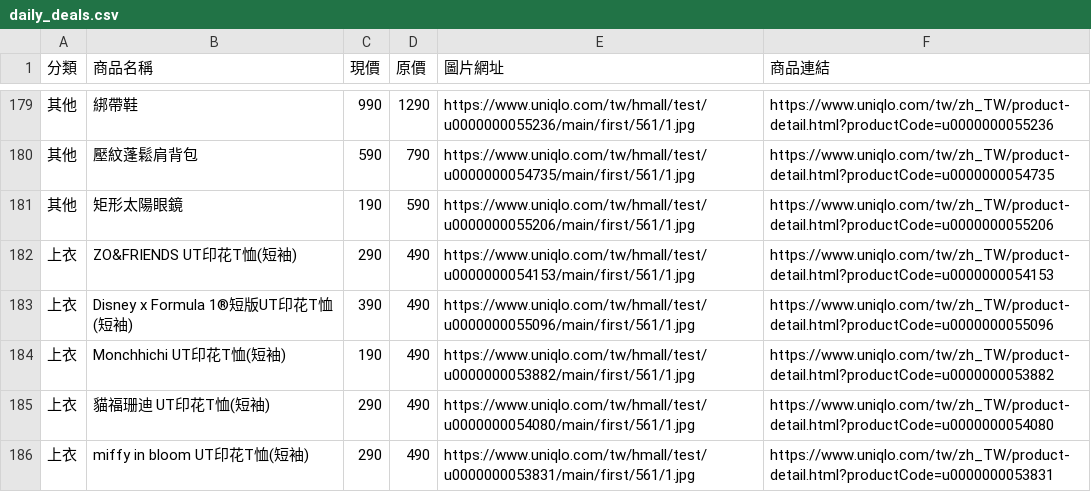
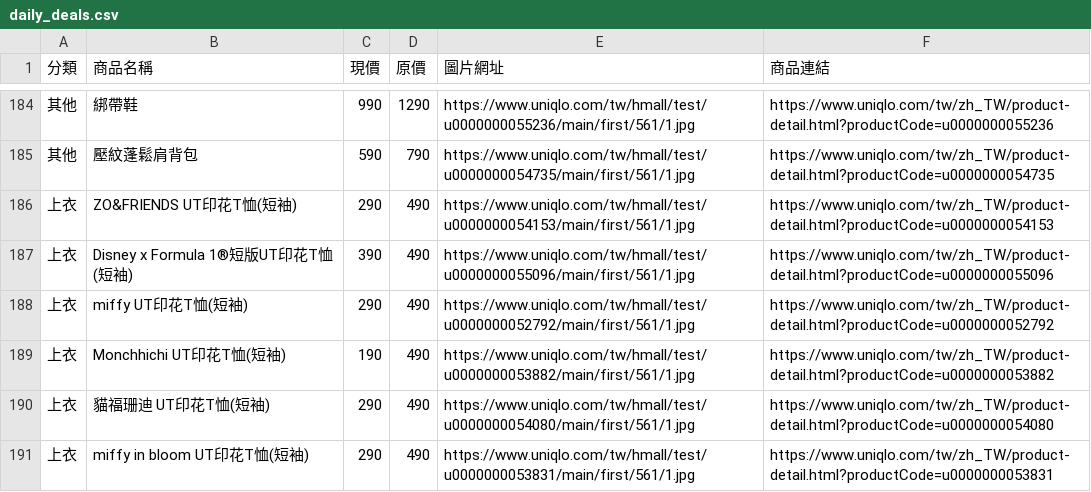
Before and after one commit to mooder16/on-sell-tracker, a CSV file: daily_deals.csv, drawn as a sheet; only a part is shown, gaps mark what is left out; removed rows and columns are numbered as before the commit, all else as after; the diff covers the shown part only; the diff names each change by its address in the sheet, - before the commit and + after, or states it on an @@ line.

```diff
--- a/daily_deals.csv
+++ b/daily_deals.csv
-row 181: 其他 | 矩形太陽眼鏡 | 190 | 590 | https://www.uniqlo.com/tw/hmall/test/u0000000055206/main/first/561/1.jpg | https://www.uniqlo.com/tw/zh_TW/product-detail.html?productCode=u0000000055206
+row 188: 上衣 | miffy UT印花T恤(短袖) | 290 | 490 | https://www.uniqlo.com/tw/hmall/test/u0000000052792/main/first/561/1.jpg | https://www.uniqlo.com/tw/zh_TW/product-detail.html?productCode=u0000000052792
```
Also changed, not shown: 5 added rows and 1 removed row elsewhere in this file, 5 other files.
